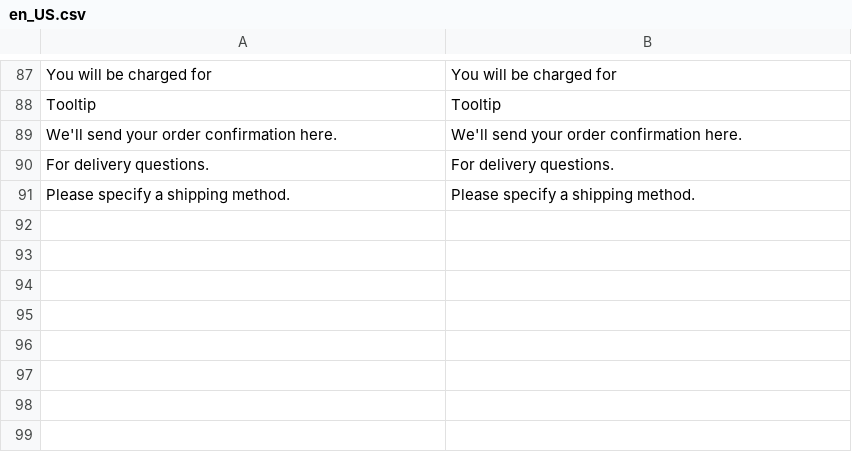
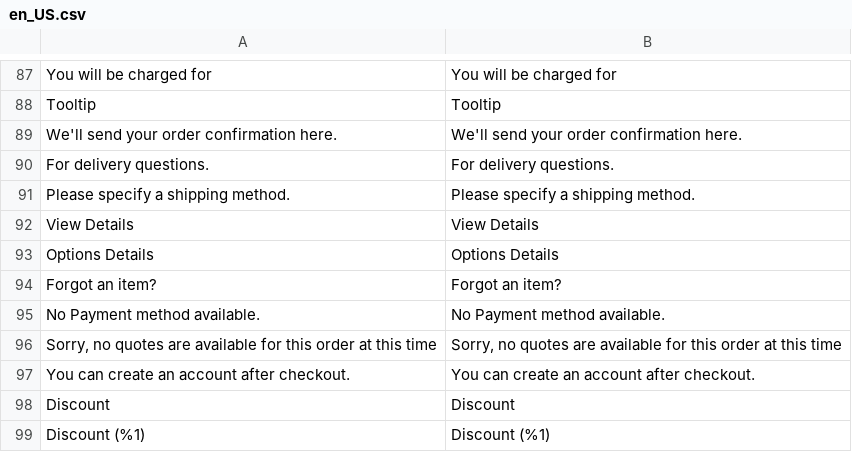
Before and after one commit to secomm-dev/slaunchpad, a CSV file: app/code/Launchpad/MageplazaTranslate/i18n/en_US.csv, drawn as a sheet; only a part is shown, gaps mark what is left out; the diff names each change by its address in the sheet, - before the commit and + after, or states it on an @@ line.

```diff
--- a/app/code/Launchpad/MageplazaTranslate/i18n/en_US.csv
+++ b/app/code/Launchpad/MageplazaTranslate/i18n/en_US.csv
+row 92: View Details | View Details
+row 93: Options Details | Options Details
+row 94: Forgot an item? | Forgot an item?
+row 95: No Payment method available. | No Payment method available.
+row 96: Sorry, no quotes are available for this order at this time | Sorry, no quotes are available for this order at this time
+row 97: You can create an account after checkout. | You can create an account after checkout.
+row 98: Discount | Discount
+row 99: Discount (%1) | Discount (%1)
```
Also changed, not shown: .ai/templates/estimation-tracking.csv, app/code/Launchpad/MageplazaTranslate/i18n/vi_VN.csv, 6 other files.
